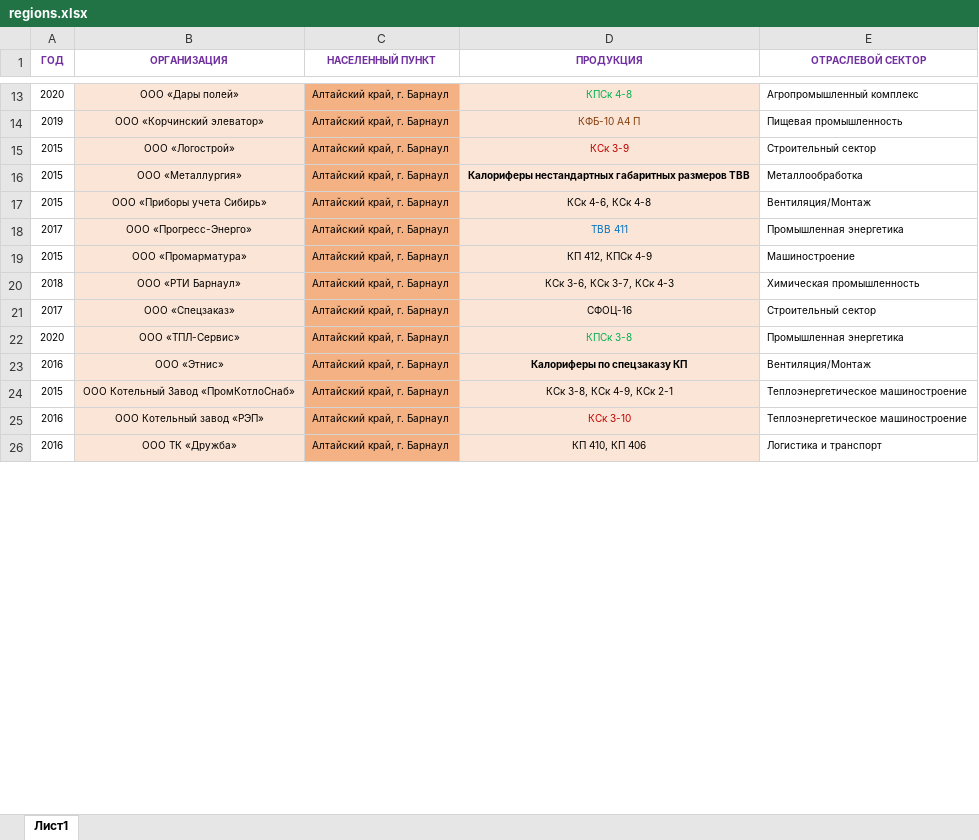
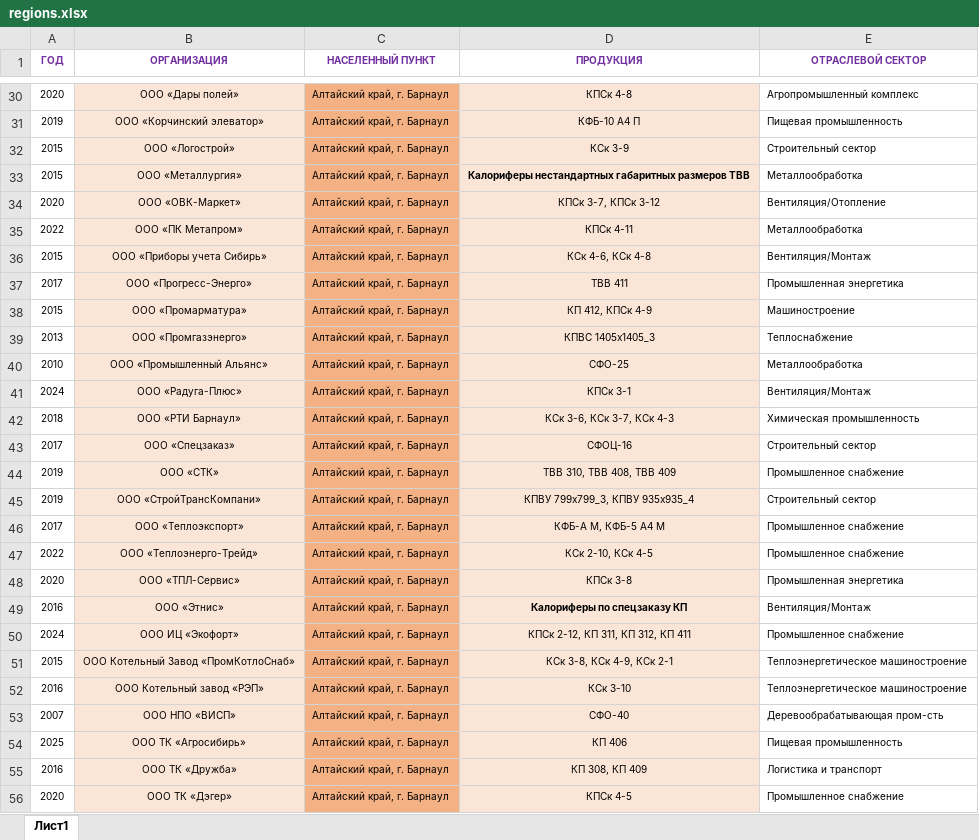
Before and after one commit to Banbarashik/zao-tst.ru, an Excel workbook: data/regions/source/regions.xlsx, sheet Лист1, drawn as a sheet; only a part is shown, gaps mark what is left out; values as stored, in another font and other column widths than the file's, no borders; addresses are those after the commit; the diff covers the shown part only; the diff names each change by its address in the sheet, - before the commit and + after, or states it on an @@ line.

```diff
--- a/data/regions/source/regions.xlsx (sheet Лист1)
+++ b/data/regions/source/regions.xlsx (sheet Лист1)
-D30 text colour: #00B050
+D30 text colour: black
-D31 text colour: #843C0B
+D31 text colour: black
-D32 text colour: #C00000
+D32 text colour: black
+row 34: 2020 | ООО «ОВК-Маркет» | Алтайский край, г. Барнаул | КПСк 3-7, КПСк 3-12 | Вентиляция/Отопление
+row 35: 2022 | ООО «ПК Метапром» | Алтайский край, г. Барнаул | КПСк 4-11 | Металлообработка
-D37 text colour: #0070C0
+D37 text colour: black
+row 39: 2013 | ООО «Промгазэнерго» | Алтайский край, г. Барнаул | КПВС 1405х1405_3 | Теплоснабжение
+row 40: 2010 | ООО «Промышленный Альянс» | Алтайский край, г. Барнаул | СФО-25 | Металлообработка
+row 41: 2024 | ООО «Радуга-Плюс» | Алтайский край, г. Барнаул | КПСк 3-1 | Вентиляция/Монтаж
+row 44: 2019 | ООО «СТК» | Алтайский край, г. Барнаул | ТВВ 310, ТВВ 408, ТВВ 409 | Промышленное снабжение
+row 45: 2019 | ООО «СтройТрансКомпани» | Алтайский край, г. Барнаул | КПВУ 799х799_3, КПВУ 935х935_4 | Строительный сектор
+row 46: 2017 | ООО «Теплоэкспорт» | Алтайский край, г. Барнаул | КФБ-А М, КФБ-5 А4 М | Промышленное снабжение
+row 47: 2022 | ООО «Теплоэнерго-Трейд» | Алтайский край, г. Барнаул | КСк 2-10, КСк 4-5 | Промышленное снабжение
-D48 text colour: #00B050
+D48 text colour: black
+row 50: 2024 | ООО ИЦ «Экофорт» | Алтайский край, г. Барнаул | КПСк 2-12, КП 311, КП 312, КП 411 | Промышленное снабжение
-D52 text colour: #C00000
+D52 text colour: black
+row 53: 2007 | ООО НПО «ВИСП» | Алтайский край, г. Барнаул | СФО-40 | Деревообрабатывающая пром-сть
+row 54: 2025 | ООО ТК «Агросибирь» | Алтайский край, г. Барнаул | КП 406 | Пищевая промышленность
-D55 (ПРОДУКЦИЯ): КП 410, КП 406
+D55 (ПРОДУКЦИЯ): КП 308, КП 409
+row 56: 2020 | ООО ТК «Дэгер» | Алтайский край, г. Барнаул | КПСк 4-5 | Промышленное снабжение
```
Also changed, not shown: 77 added rows, 3 removed rows, 3 moved rows, 26 edited cells and cell formats elsewhere in this sheet, 2 other files.
